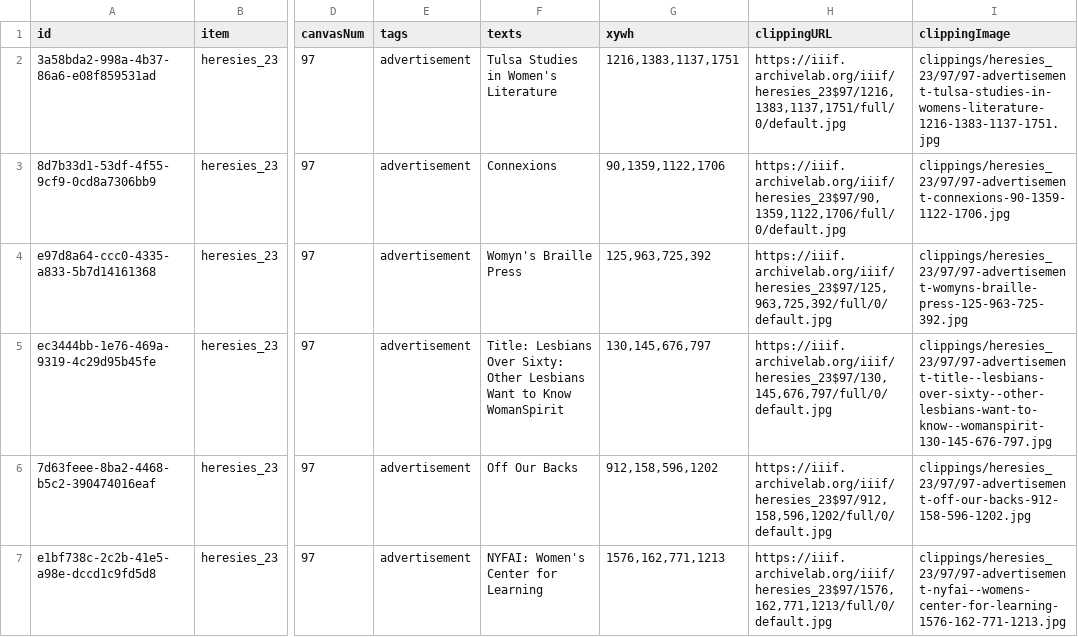
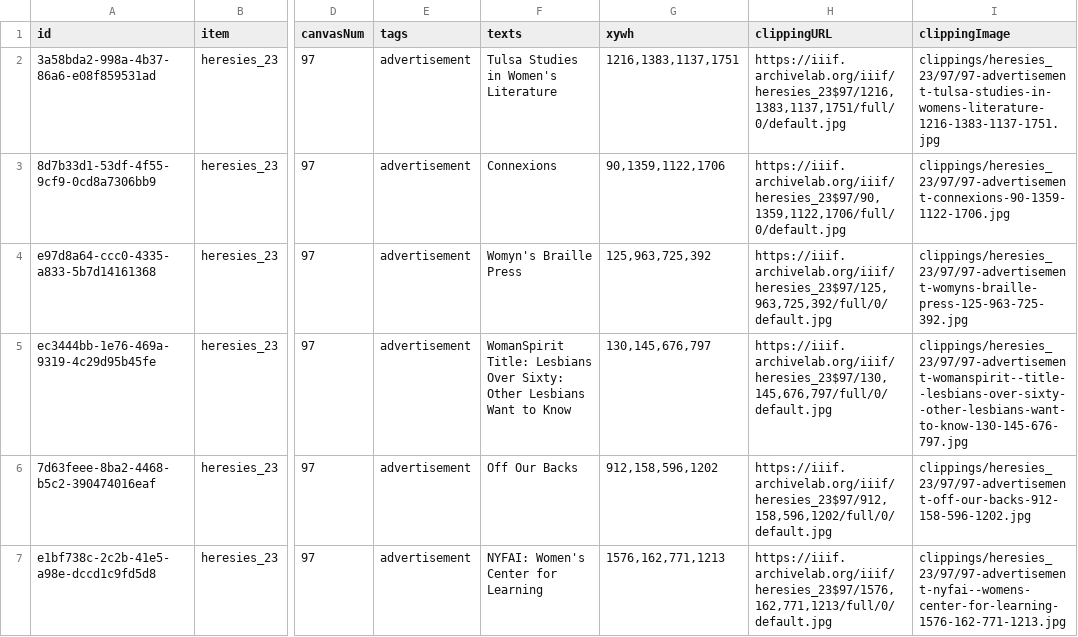
Before and after one commit to timothyarthur/annotate, a CSV file: clippings/heresies_23/clippings.csv, drawn as a sheet; only a part is shown, gaps mark what is left out; ↵ is a line break in a cell; the diff names each change by its address in the sheet, - before the commit and + after, or states it on an @@ line.

Commit message:
Fixed annotation for "WomanSpirit" in issue 23.

```diff
--- a/clippings/heresies_23/clippings.csv
+++ b/clippings/heresies_23/clippings.csv
-F5 (texts): Title: Lesbians Over Sixty: Other Lesbians Want to Know ↵ WomanSpirit
+F5 (texts): WomanSpirit ↵ Title: Lesbians Over Sixty: Other Lesbians Want to Know
-I5 (clippingImage): clippings/heresies_23/97/97-advertisement-title--lesbians-over-sixty--other-lesbians-want-to-know--womanspirit-130-145-676-797.jpg
+I5 (clippingImage): clippings/heresies_23/97/97-advertisement-womanspirit--title--lesbians-over-sixty--other-lesbians-want-to-know-130-145-676-797.jpg
```
Also changed, not shown: 2 other files.
